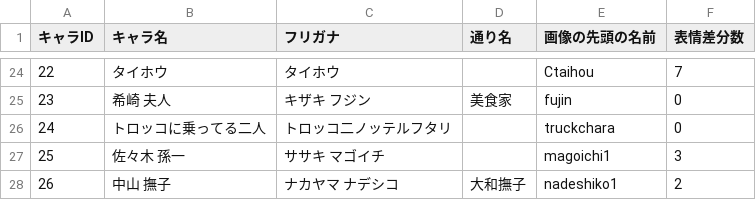
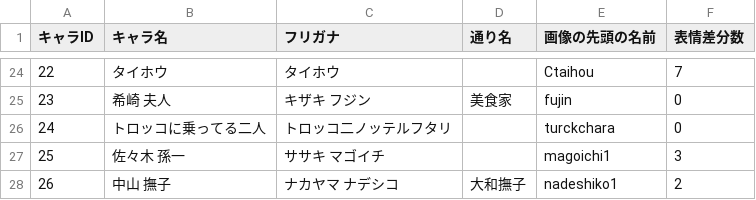
Before and after one commit to the-last-dinner/6chefs2, a CSV file: Resources/csv/character.csv, drawn as a sheet; only a part is shown, gaps mark what is left out.

```diff
--- a/Resources/csv/character.csv
+++ b/Resources/csv/character.csv
@@ -25,3 +25,3 @@
 23,希崎　夫人,キザキ　フジン,美食家,fujin,0
-24,トロッコに乗ってる二人,トロッコ二ノッテルフタリ,,truckchara,0
+24,トロッコに乗ってる二人,トロッコ二ノッテルフタリ,,turckchara,0
 25,佐々木 孫一,ササキ マゴイチ,,magoichi1,3
```
Also changed, not shown: Resources/csv/document.csv, 25 other files.
